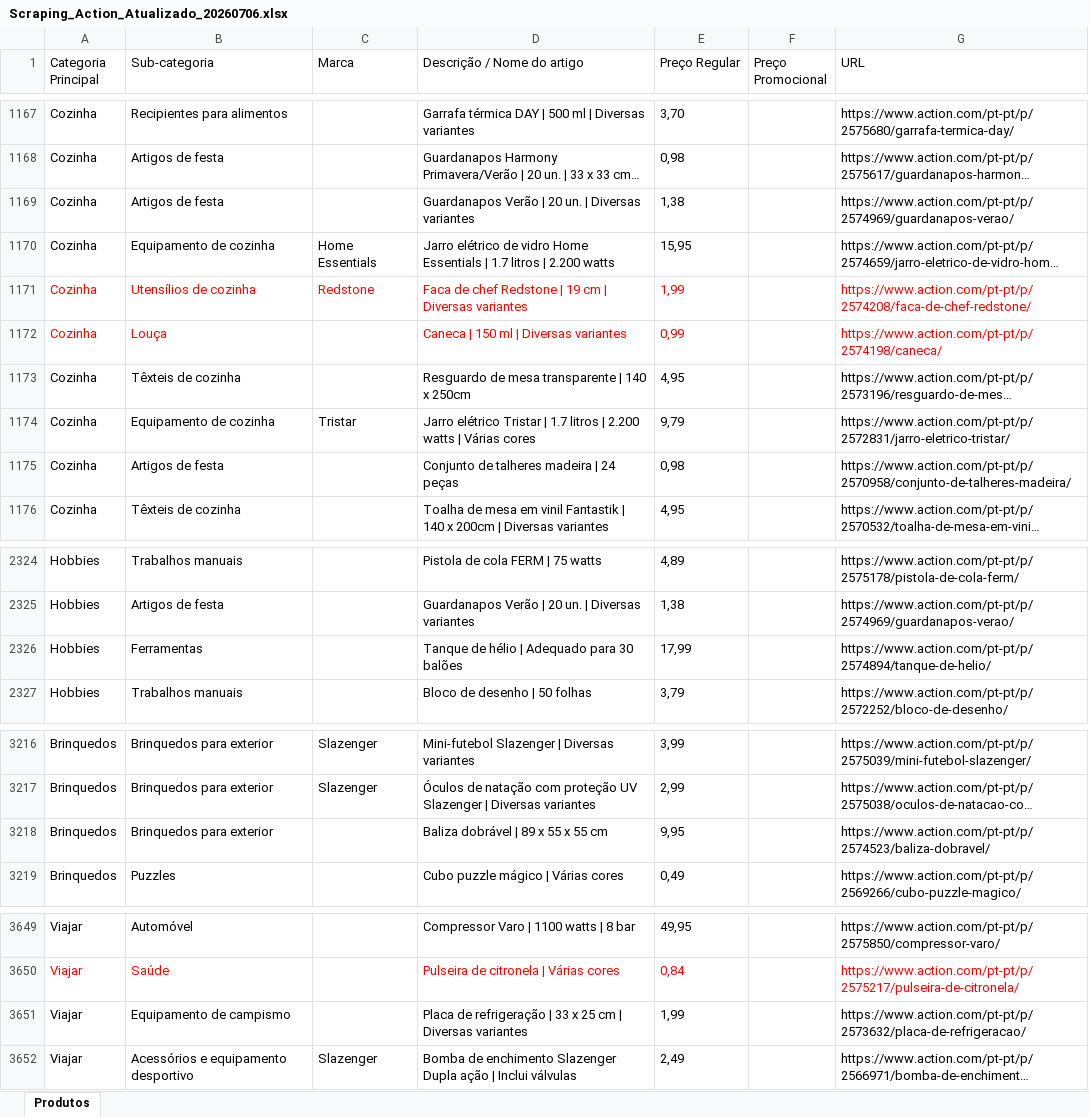
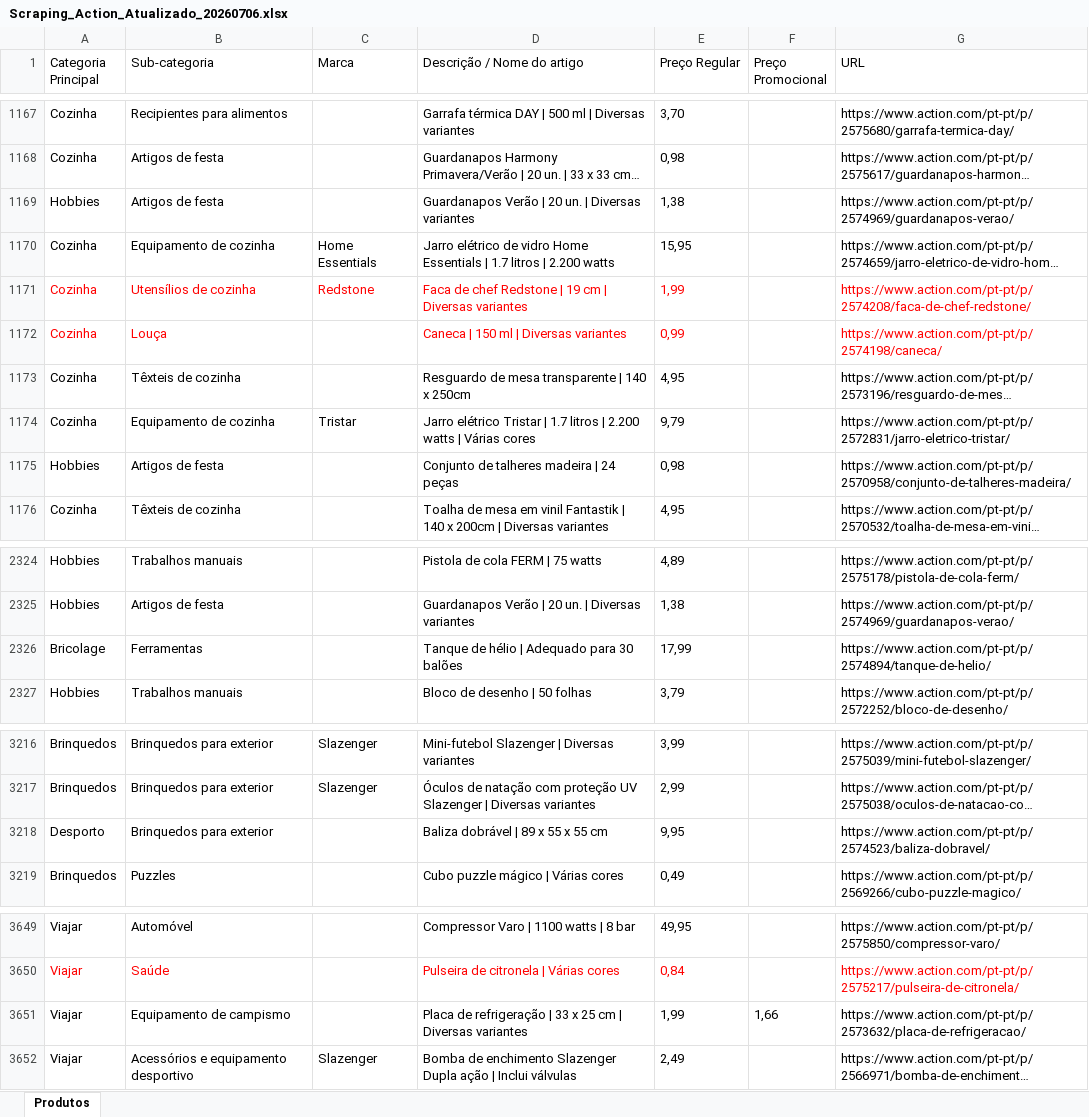
Before and after one commit to Holiday090/teste01, an Excel workbook: Scraping_Action_Atualizado_20260706.xlsx, sheet Produtos, drawn as a sheet; only a part is shown, gaps mark what is left out; long unchanged cells end in …; values as stored, in another font and other column widths than the file's, no borders; the diff covers the shown part only; the diff names each change by its address in the sheet, - before the commit and + after, or states it on an @@ line.

```diff
--- a/Scraping_Action_Atualizado_20260706.xlsx (sheet Produtos)
+++ b/Scraping_Action_Atualizado_20260706.xlsx (sheet Produtos)
-A1169 (Categoria Principal): Cozinha
+A1169 (Categoria Principal): Hobbies
-A1175 (Categoria Principal): Cozinha
+A1175 (Categoria Principal): Hobbies
-A2326 (Categoria Principal): Hobbies
+A2326 (Categoria Principal): Bricolage
-A3218 (Categoria Principal): Brinquedos
+A3218 (Categoria Principal): Desporto
-F3651 (Preço Promocional): (empty)
+F3651 (Preço Promocional): 1,66
```
Also changed, not shown: 20 edited cells elsewhere in this sheet, 1 other file.
